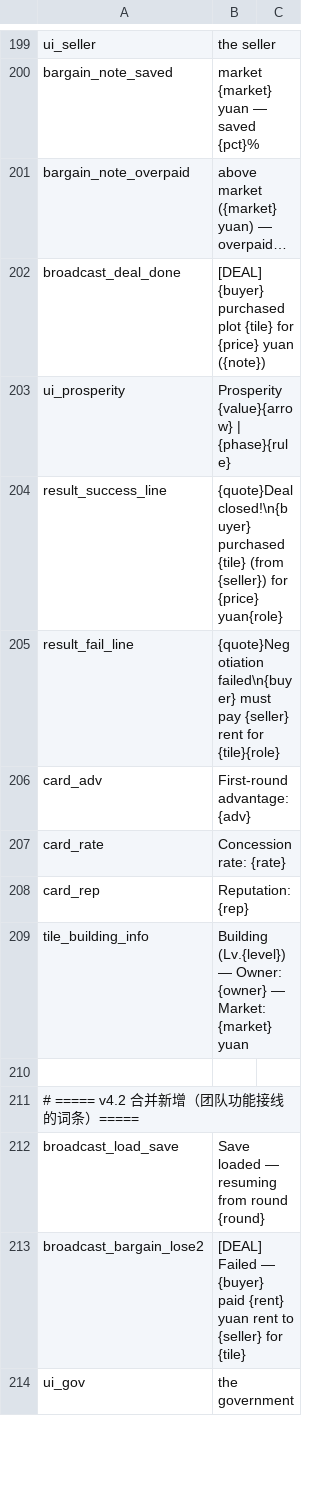
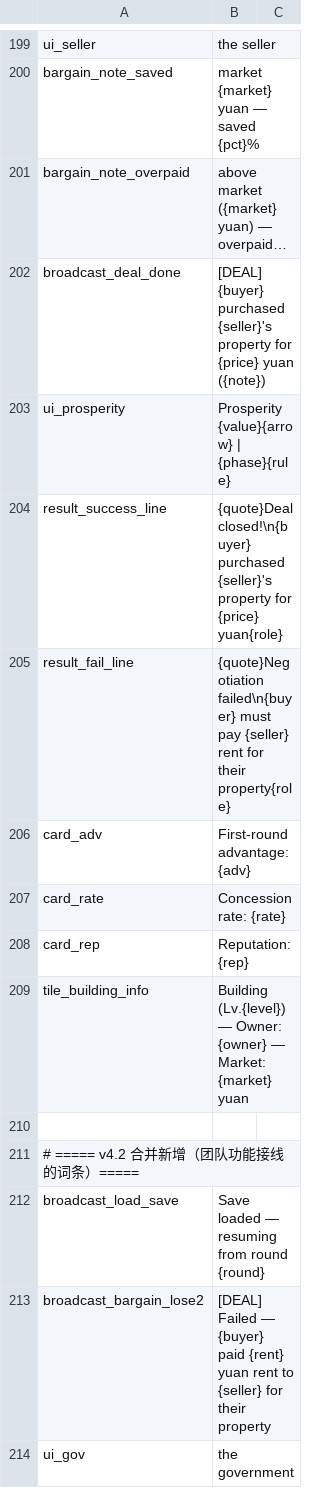
Before and after one commit to Lin20051019-code/Prosperity, a CSV file: game/Assets/Resources/i18n/en.csv, drawn as a sheet; only a part is shown, gaps mark what is left out.

```diff
--- a/game/Assets/Resources/i18n/en.csv
+++ b/game/Assets/Resources/i18n/en.csv
@@ -201,6 +201,6 @@ bargain_note_saved,market {market} yuan — saved {pct}%
 bargain_note_overpaid,above market ({market} yuan) — overpaid…
-broadcast_deal_done,[DEAL] {buyer} purchased plot {tile} for {price} yuan ({note})
+broadcast_deal_done,[DEAL] {buyer} purchased {seller}'s property for {price} yuan ({note})
 ui_prosperity,Prosperity {value}{arrow} | {phase}{rule}
-result_success_line,{quote}Deal closed!\n{buyer} purchased {tile} (from {seller}) for {price} yuan{role}
-result_fail_line,{quote}Negotiation failed\n{buyer} must pay {seller} rent for {tile}{role}
+result_success_line,{quote}Deal closed!\n{buyer} purchased {seller}'s property for {price} yuan{role}
+result_fail_line,{quote}Negotiation failed\n{buyer} must pay {seller} rent for their property{role}
 card_adv,First-round advantage: {adv}
@@ -212,3 +212,3 @@ tile_building_info,Building (Lv.{level}) — Owner: {owner} — Market: {market}
 broadcast_load_save,Save loaded — resuming from round {round}
-broadcast_bargain_lose2,[DEAL] Failed — {buyer} paid {rent} yuan rent to {seller} for {tile}
+broadcast_bargain_lose2,[DEAL] Failed — {buyer} paid {rent} yuan rent to {seller} for their property
 ui_gov,the government
```
Also changed, not shown: 29 other files.
